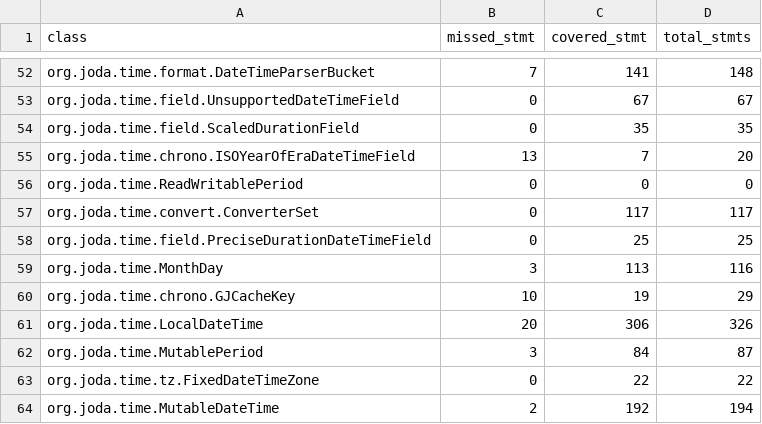
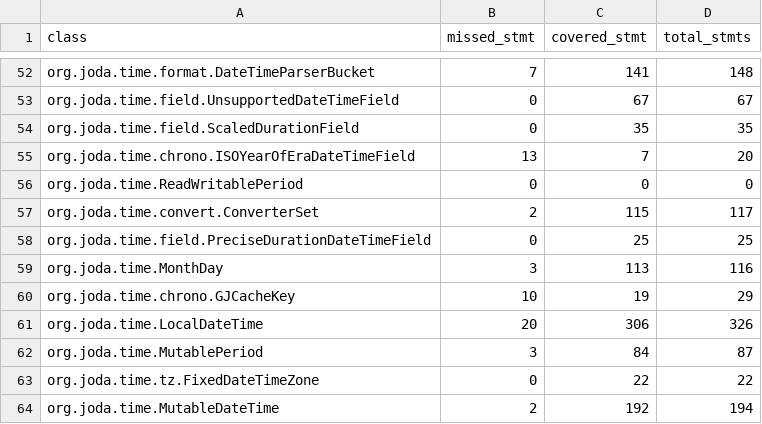
Before and after one commit to zenpoet/zenpoet.github.io, a CSV file: data/sc_per_class.csv, drawn as a sheet; only a part is shown, gaps mark what is left out.

```diff
--- a/data/sc_per_class.csv
+++ b/data/sc_per_class.csv
@@ -56,3 +56,3 @@ org.joda.time.chrono.ISOYearOfEraDateTimeField,13,7,20
 org.joda.time.ReadWritablePeriod,0,0,0
-org.joda.time.convert.ConverterSet,0,117,117
+org.joda.time.convert.ConverterSet,2,115,117
 org.joda.time.field.PreciseDurationDateTimeField,0,25,25
```
Also changed, not shown: data/omc_sc_per_class.csv, data/omc_sc_per_method.csv, 2 other files.
